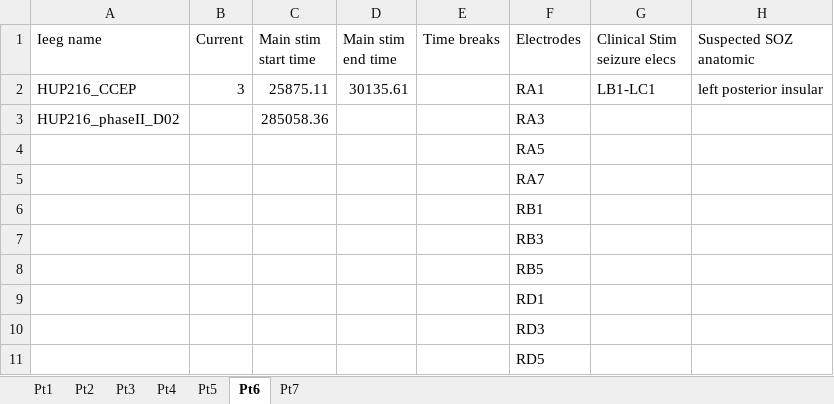
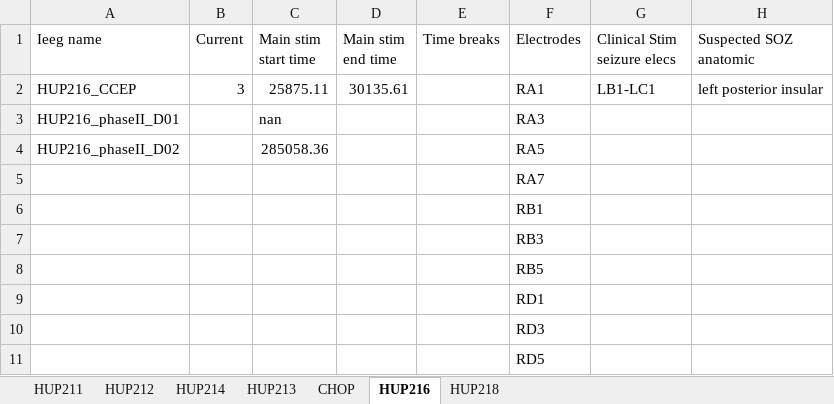
Before and after one commit to erinconrad/CCEPS, an Excel workbook: clinical_info/Stim info.xlsx, sheet HUP216, drawn as a sheet; only a part is shown; values as stored, in another font and other column widths than the file's, no borders; charts and pictures not drawn; the diff names each change by its address in the sheet, - before the commit and + after, or states it on an @@ line.

```diff
--- a/clinical_info/Stim info.xlsx (sheet HUP216)
+++ b/clinical_info/Stim info.xlsx (sheet HUP216)
-sheet tab: Pt1
+sheet tab: HUP211
-sheet tab: Pt2
+sheet tab: HUP212
-sheet tab: Pt3
+sheet tab: HUP214
-sheet tab: Pt4
+sheet tab: HUP213
-sheet tab: Pt5
+sheet tab: CHOP
-sheet tab: Pt6
+sheet tab: HUP216
-sheet tab: Pt7
+sheet tab: HUP218
-A3 (Ieeg name): HUP216_phaseII_D02
+A3 (Ieeg name): HUP216_phaseII_D01
-C3 (Main stim start time): 285058.36
+C3 (Main stim start time): nan
-A4 (Ieeg name): (empty)
+A4 (Ieeg name): HUP216_phaseII_D02
-C4 (Main stim start time): (empty)
+C4 (Main stim start time): 285058.36
```
Also changed, not shown: sheet HUP213, charts or pictures, 14 other files.
